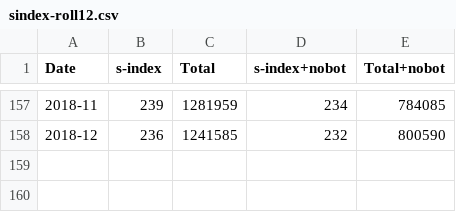
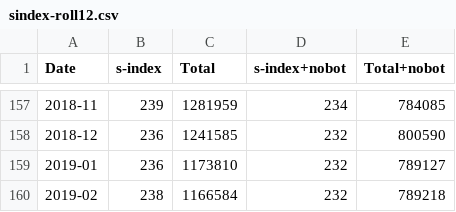
Before and after one commit to Amorymeltzer/wiki, a CSV file: sysopIndex/procData/sindex-roll12.csv, drawn as a sheet; only a part is shown, gaps mark what is left out.

```diff
--- a/sysopIndex/procData/sindex-roll12.csv
+++ b/sysopIndex/procData/sindex-roll12.csv
@@ -158 +158,3 @@ Date,s-index,Total,s-index+nobot,Total+nobot
 2018-12,236,1241585,232,800590
+2019-01,236,1173810,232,789127
+2019-02,238,1166584,232,789218
```
Also changed, not shown: sysopIndex/procData/sindex-monthly.csv, sysopIndex/procData/sindex-roll3.csv, 28 other files.
